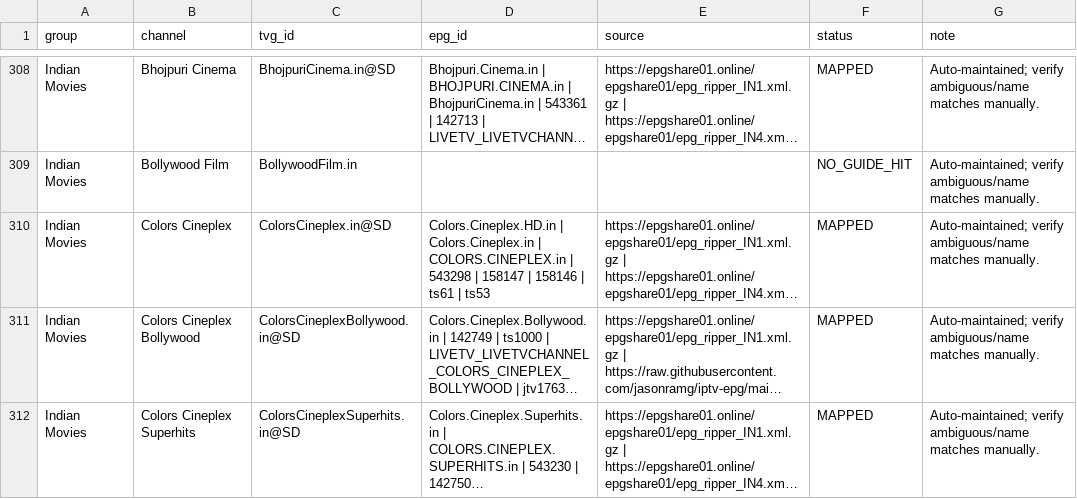
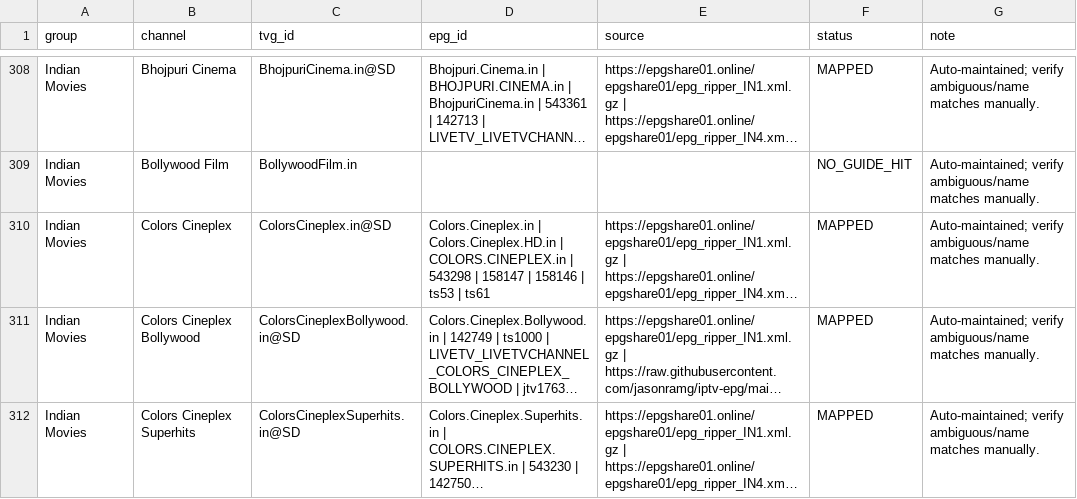
Before and after one commit to saeidrahmanbd/BDIX-IPTV, a CSV file: reports/epg-india-channel-mapping.csv, drawn as a sheet; only a part is shown, gaps mark what is left out; long unchanged cells end in …; the diff names each change by its address in the sheet, - before the commit and + after, or states it on an @@ line.

```diff
--- a/reports/epg-india-channel-mapping.csv
+++ b/reports/epg-india-channel-mapping.csv
-D310 (epg_id): Colors.Cineplex.HD.in | Colors.Cineplex.in | COLORS.CINEPLEX.in | 543298 | 158147 | 158146 | ts61 | ts53
+D310 (epg_id): Colors.Cineplex.in | Colors.Cineplex.HD.in | COLORS.CINEPLEX.in | 543298 | 158147 | 158146 | ts53 | ts61
```
Also changed, not shown: 12 other files.
